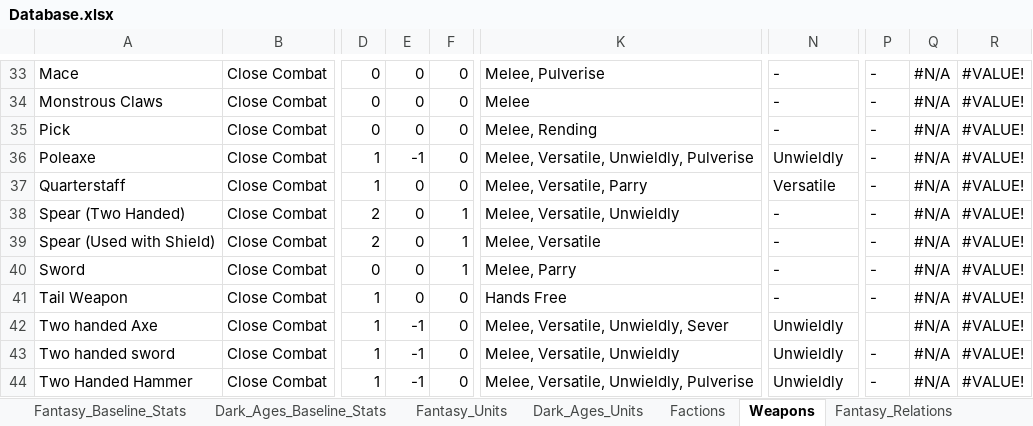
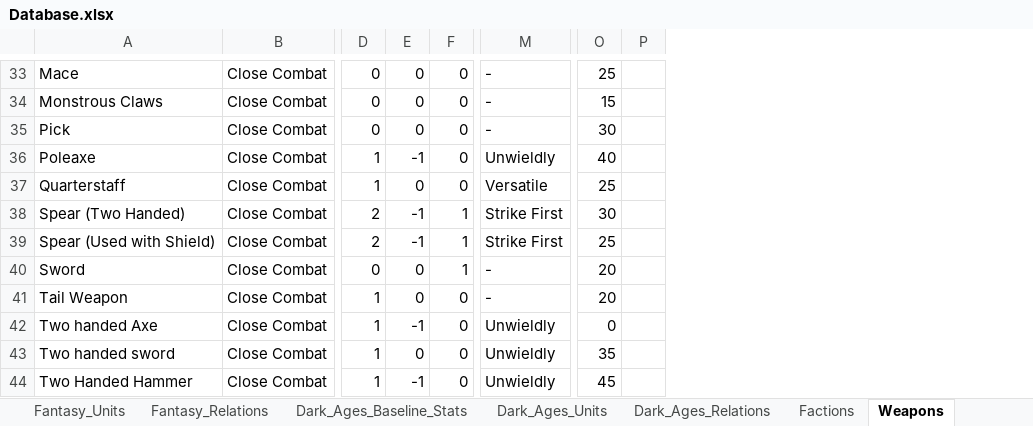
Before and after one commit to Tremors-Of-War/tremors-of-war, an Excel workbook: Database.xlsx, sheet Weapons, drawn as a sheet; only a part is shown, gaps mark what is left out; values as stored, in another font and other column widths than the file's, no cell formats; removed rows and columns are numbered as before the commit, all else as after; the diff covers the shown part only; the diff names each change by its address in the sheet, - before the commit and + after, or states it on an @@ line.

Commit message:
Parse all units/weapons/costs

```diff
--- a/Database.xlsx (sheet Weapons)
+++ b/Database.xlsx (sheet Weapons)
@@ sheet tab order changed: Fantasy_Units | Fantasy_Relations | Dark_Ages_Baseline_Stats | Dark_Ages_Units | Dark_Ages_Relations | Factions | Weapons @@
-column K, rows 33-44: Melee, Pulverise | Melee | Melee, Rending | Melee, Versatile, Unwieldly, Pulverise | Melee, Versatile, Parry | Melee, Versatile, Unwieldly | Melee, Versatile | Melee, Parry | Hands Free | Melee, Versatile, Unwieldly, Sever | Melee, Versatile, Unwieldly | Melee, Versatile, Unwieldly, Pulverise
-column P, rows 33-44: - | - | - | - | - | - | - | - | - |  | - | -
-column Q, rows 33-44: all #N/A
-column R, rows 33-44: all #VALUE!
+column O, rows 33-44: 25 | 15 | 30 | 40 | 25 | 30 | 25 | 20 | 20 | 0 | 35 | 45
+column P, empty
-E38:E39: 0
+E38:E39: -1
-M38:M39: -
+M38:M39: Strike First
-E43: -1
+E43: 0
```
Also changed, not shown: 1 added row, 1 removed row and 18 edited cells elsewhere in this sheet, sheet Fantasy_Units, sheet Dark_Ages_Units, sheet Armour, sheet Abilities, other sheet tabs, cell formats, 9 other files.
